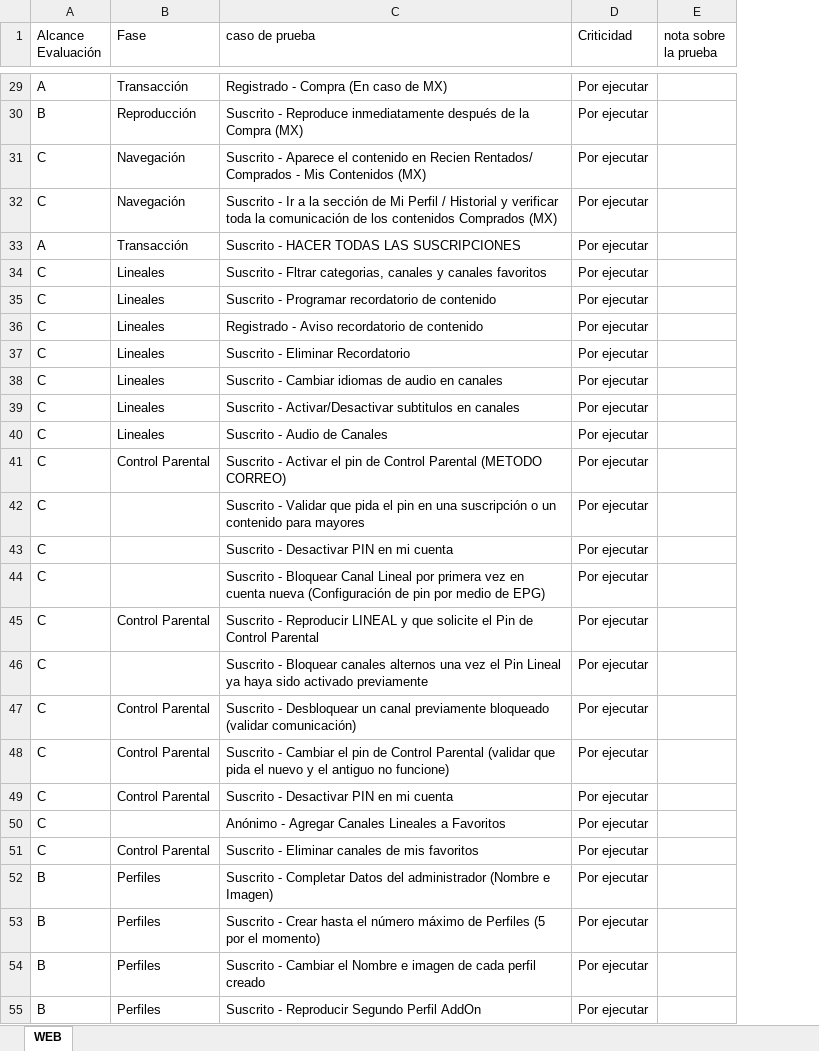
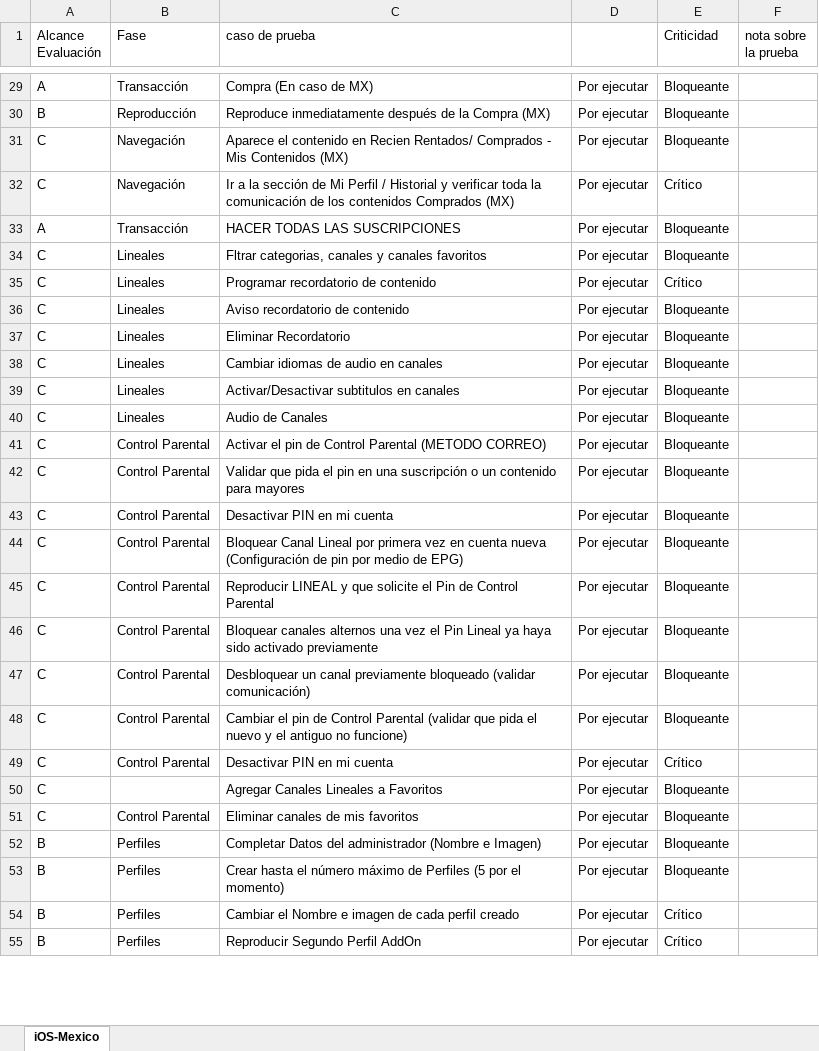
Before and after one commit to qc-test-dev/qc_matrix_generator, an Excel workbook: static/excel_files/NA_WEB.xlsx, sheet iOS-Mexico, drawn as a sheet; only a part is shown, gaps mark what is left out; values as stored, in another font and other column widths than the file's, no cell formats; conditional formats not drawn; the diff covers the shown part only; the diff names each change by its address in the sheet, - before the commit and + after, or states it on an @@ line.

```diff
--- a/static/excel_files/NA_WEB.xlsx (sheet iOS-Mexico)
+++ b/static/excel_files/NA_WEB.xlsx (sheet iOS-Mexico)
-sheet tab: WEB
+sheet tab: iOS-Mexico
+column E (Criticidad), rows 29-55: Bloqueante | Bloqueante | Bloqueante | Crítico | Bloqueante | Bloqueante | Crítico | Bloqueante | Bloqueante | Bloqueante | Bloqueante | Bloqueante | Bloqueante | Bloqueante | Bloqueante | Bloqueante | Bloqueante | Bloqueante | Bloqueante | Bloqueante | Crítico | Bloqueante | Bloqueante | Bloqueante | Bloqueante | Crítico | Crítico
-D1: Criticidad
+D1: (empty)
-C29 (caso de prueba): Registrado - Compra (En caso de MX)
+C29 (caso de prueba): Compra (En caso de MX)
-C30 (caso de prueba): Suscrito - Reproduce inmediatamente…
+C30 (caso de prueba): Reproduce inmediatamente…
-C31 (caso de prueba): Suscrito - Aparece el…
+C31 (caso de prueba): Aparece el…
-C32 (caso de prueba): Suscrito - Ir a…
+C32 (caso de prueba): Ir a…
-C33 (caso de prueba): Suscrito - HACER TODAS LAS SUSCRIPCIONES
+C33 (caso de prueba): HACER TODAS LAS SUSCRIPCIONES
-C34 (caso de prueba): Suscrito - Fltrar categorias,…
+C34 (caso de prueba): Fltrar categorias,…
-C35 (caso de prueba): Suscrito - Programar recordatorio de contenido
+C35 (caso de prueba): Programar recordatorio de contenido
-C36 (caso de prueba): Registrado - Aviso recordatorio de contenido
+C36 (caso de prueba): Aviso recordatorio de contenido
-C37 (caso de prueba): Suscrito - Eliminar Recordatorio
+C37 (caso de prueba): Eliminar Recordatorio
-C38 (caso de prueba): Suscrito - Cambiar idiomas de audio en canales
+C38 (caso de prueba): Cambiar idiomas de audio en canales
-C39 (caso de prueba): Suscrito - Activar/Desactivar subtitulos…
+C39 (caso de prueba): Activar/Desactivar subtitulos…
-C40 (caso de prueba): Suscrito - Audio de Canales
+C40 (caso de prueba): Audio de Canales
-C41 (caso de prueba): Suscrito - Activar el…
+C41 (caso de prueba): Activar el…
-B42:B44 (Fase): (empty)
+B42:B44 (Fase): Control Parental
-C42 (caso de prueba): Suscrito - Validar que…
+C42 (caso de prueba): Validar que…
-C43 (caso de prueba): Suscrito - Desactivar PIN en mi cuenta
+C43 (caso de prueba): Desactivar PIN en mi cuenta
-C44 (caso de prueba): Suscrito - Bloquear Canal…
+C44 (caso de prueba): Bloquear Canal…
-C45 (caso de prueba): Suscrito - Reproducir LINEAL…
+C45 (caso de prueba): Reproducir LINEAL…
-B46 (Fase): (empty)
+B46 (Fase): Control Parental
-C46 (caso de prueba): Suscrito - Bloquear canales…
+C46 (caso de prueba): Bloquear canales…
-C47 (caso de prueba): Suscrito - Desbloquear un…
+C47 (caso de prueba): Desbloquear un…
-C48 (caso de prueba): Suscrito - Cambiar el…
+C48 (caso de prueba): Cambiar el…
-C49 (caso de prueba): Suscrito - Desactivar PIN en mi cuenta
+C49 (caso de prueba): Desactivar PIN en mi cuenta
-C50 (caso de prueba): Anónimo - Agregar Canales Lineales a Favoritos
+C50 (caso de prueba): Agregar Canales Lineales a Favoritos
-C51 (caso de prueba): Suscrito - Eliminar canales de mis favoritos
+C51 (caso de prueba): Eliminar canales de mis favoritos
-C52 (caso de prueba): Suscrito - Completar Datos…
+C52 (caso de prueba): Completar Datos…
-C53 (caso de prueba): Suscrito - Crear hasta…
+C53 (caso de prueba): Crear hasta…
-C54 (caso de prueba): Suscrito - Cambiar el…
+C54 (caso de prueba): Cambiar el…
-C55 (caso de prueba): Suscrito - Reproducir Segundo Perfil AddOn
+C55 (caso de prueba): Reproducir Segundo Perfil AddOn
```
Also changed, not shown: 61 edited cells elsewhere in this sheet, cell formats, static/excel_files/NA_ADT_FTV.xlsx, static/excel_files/NA_WIN.xlsx, 8 other files.
